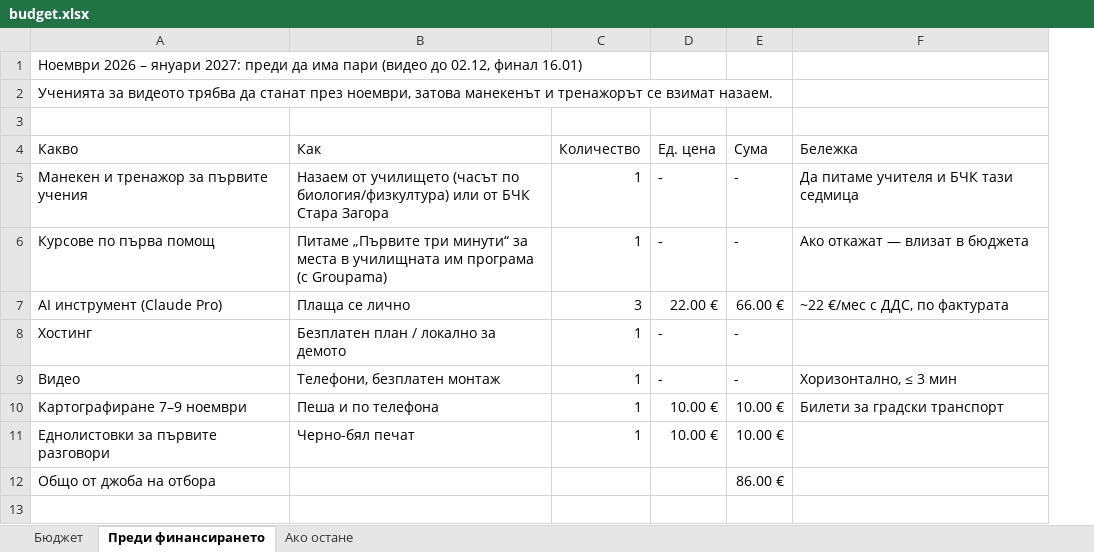
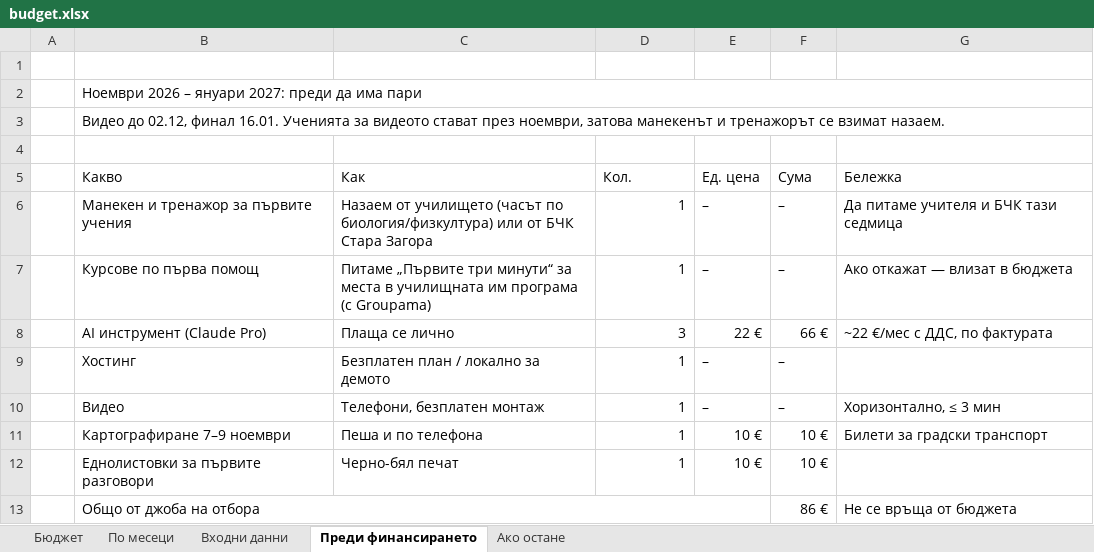
Before and after one commit to CecuTheMag/Defikarta, an Excel workbook: docs/budget.xlsx, sheet Преди финансирането, drawn as a sheet; values as stored, in another font and other column widths than the file's, no cell formats; removed rows and columns are numbered as before the commit, all else as after; the diff names each change by its address in the sheet, - before the commit and + after, or states it on an @@ line.

Commit message:
Rework the budget around the team's table: 982 €, monthly plan, funding tiers
Course for one person, server for a year, domain, AI and development for six months, advertising materials with a breakdown, 100 € reserve. Adds a month-by-month sheet, a separate inputs sheet and charts; syncs IDEA.md section 8. Mannequin and AED trainer are borrowed and moved to the 'if there is money left' sheet.

```diff
--- a/docs/budget.xlsx (sheet Преди финансирането)
+++ b/docs/budget.xlsx (sheet Преди финансирането)
+sheet tab: По месеци
+sheet tab: Входни данни
+column A, empty
-row 1: Ноември 2026 – януари 2027: преди да има пари (видео до 02.12, финал 16.01)
-row 2: Ученията за видеото трябва да станат през ноември, затова манекенът и тренажорът се взимат назаем.
+row 2:  | Ноември 2026 – януари 2027: преди да има пари
+row 3:  | Видео до 02.12, финал 16.01. Ученията за видеото стават през ноември, затова манекенът и тренажорът се взимат назаем.
+row 4: (empty)
-D5: Количество
+D5: Кол.
-E6:E7 (Ед. цена): -
+E6:E7 (Ед. цена): –
-F6:F7 (Сума): -
+F6:F7 (Сума): –
-E8 (Ед. цена): 22.00 €
+E8 (Ед. цена): 22 €
-F8 (Сума): 66.00 €
+F8 (Сума): 66 €
-E9:E10 (Ед. цена): -
+E9:E10 (Ед. цена): –
-F9:F10 (Сума): -
+F9:F10 (Сума): –
-E11:E12 (Ед. цена): 10.00 €
+E11:E12 (Ед. цена): 10 €
-F11:F12 (Сума): 10.00 €
+F11:F12 (Сума): 10 €
+B13:E13 merged
-F13 (Сума): 86.00 €
+F13 (Сума): 86 €
-G13 (Бележка): (empty)
+G13 (Бележка): Не се връща от бюджета
```
Also changed, not shown: sheet Бюджет, sheet Ако остане, cell formats, charts or pictures, 2 other files.
